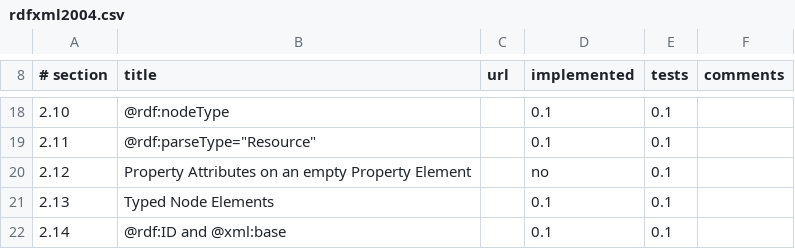
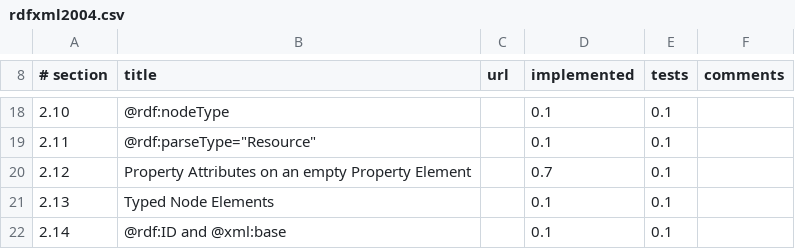
Before and after one commit to rhdunn/cainteoir-engine, a CSV file: docs/implementation-status/rdfxml2004.csv, drawn as a sheet; only a part is shown, gaps mark what is left out.

Commit message:
rdfxml: support parsing attribute-based metadata on inner nodes properly (example13.rdf).

```diff
--- a/docs/implementation-status/rdfxml2004.csv
+++ b/docs/implementation-status/rdfxml2004.csv
@@ -19,3 +19,3 @@
 2.11,@rdf:parseType="Resource",,0.1,0.1,
-2.12,Property Attributes on an empty Property Element,,no,0.1,
+2.12,Property Attributes on an empty Property Element,,0.7,0.1,
 2.13,Typed Node Elements,,0.1,0.1,
```
Also changed, not shown: 2 other files.
